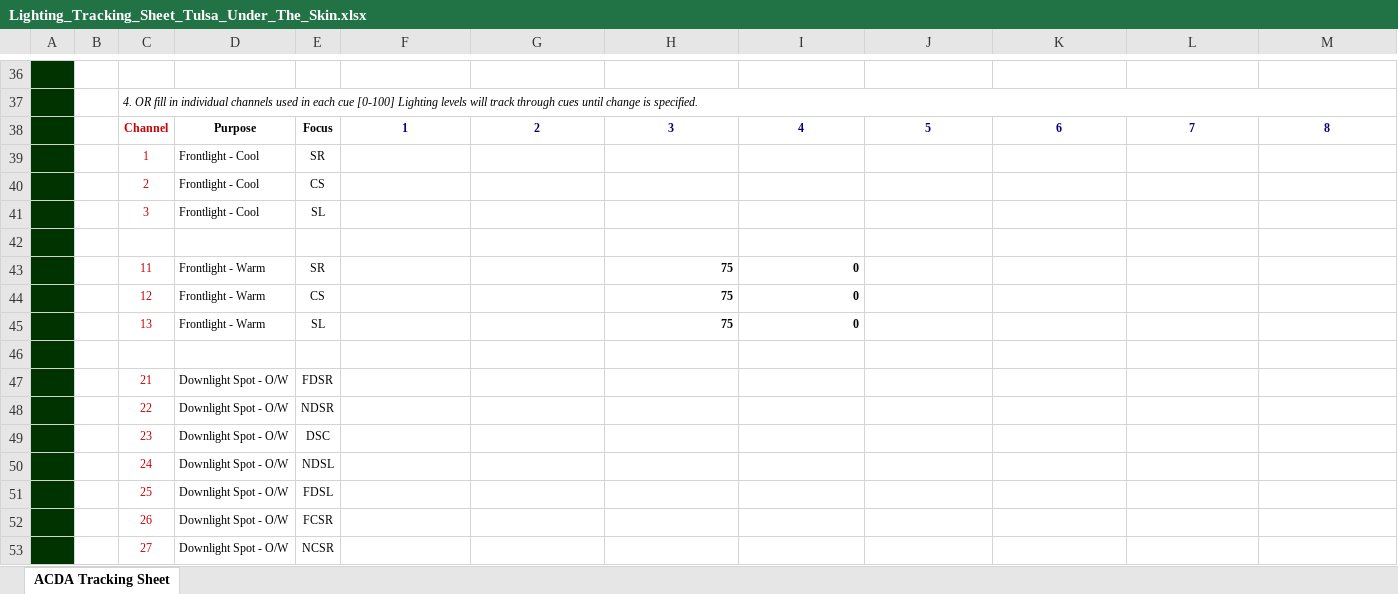
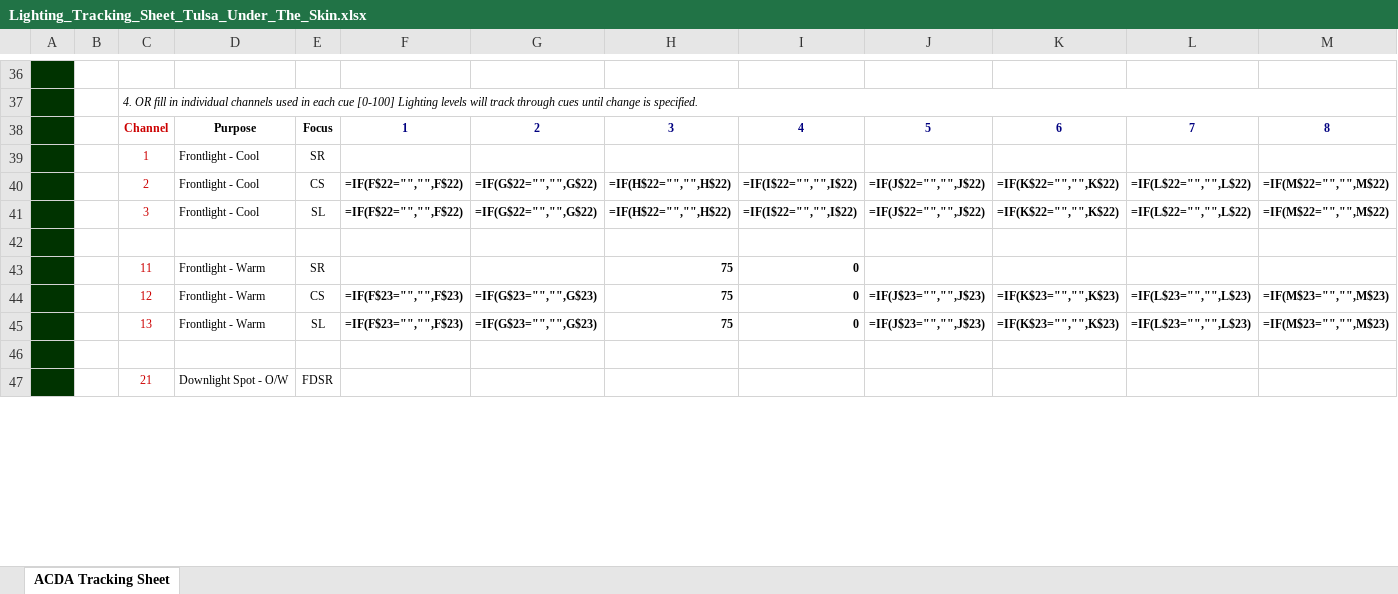
Before and after one commit to benroose/acda_archive, an Excel workbook: submission_forms/tulsa_university/Lighting_Tracking_Sheet_Tulsa_Under_The_Skin.xlsx, sheet ACDA Tracking Sheet, drawn as a sheet; only a part is shown, gaps mark what is left out; values as stored, in another font and other column widths than the file's, no borders; formulas without a stored value are shown as written; charts and pictures not drawn; removed rows and columns are numbered as before the commit, all else as after; rows hold the shown columns only; the diff covers the shown part only; the diff names each change by its address in the sheet, - before the commit and + after, or states it on an @@ line.

```diff
--- a/submission_forms/tulsa_university/Lighting_Tracking_Sheet_Tulsa_Under_The_Skin.xlsx (sheet ACDA Tracking Sheet)
+++ b/submission_forms/tulsa_university/Lighting_Tracking_Sheet_Tulsa_Under_The_Skin.xlsx (sheet ACDA Tracking Sheet)
-row 40:  |  | 2 | Frontlight - Cool | CS
-row 41:  |  | 3 | Frontlight - Cool | SL
+row 40:  |  | 2 | Frontlight - Cool | CS | =IF(F$22="","",F$22) | =IF(G$22="","",G$22) | =IF(H$22="","",H$22) | =IF(I$22="","",I$22) | =IF(J$22="","",J$22) | =IF(K$22="","",K$22) | =IF(L$22="","",L$22) | =IF(M$22="","",M$22)
+row 41:  |  | 3 | Frontlight - Cool | SL | =IF(F$22="","",F$22) | =IF(G$22="","",G$22) | =IF(H$22="","",H$22) | =IF(I$22="","",I$22) | =IF(J$22="","",J$22) | =IF(K$22="","",K$22) | =IF(L$22="","",L$22) | =IF(M$22="","",M$22)
-row 44:  |  | 12 | Frontlight - Warm | CS |  |  | 75 | 0
-row 45:  |  | 13 | Frontlight - Warm | SL |  |  | 75 | 0
+row 44:  |  | 12 | Frontlight - Warm | CS | =IF(F$23="","",F$23) | =IF(G$23="","",G$23) | 75 | 0 | =IF(J$23="","",J$23) | =IF(K$23="","",K$23) | =IF(L$23="","",L$23) | =IF(M$23="","",M$23)
+row 45:  |  | 13 | Frontlight - Warm | SL | =IF(F$23="","",F$23) | =IF(G$23="","",G$23) | 75 | 0 | =IF(J$23="","",J$23) | =IF(K$23="","",K$23) | =IF(L$23="","",L$23) | =IF(M$23="","",M$23)
-row 48:  |  | 22 | Downlight Spot - O/W | NDSR
-row 49:  |  | 23 | Downlight Spot - O/W | DSC
-row 50:  |  | 24 | Downlight Spot - O/W | NDSL
-row 51:  |  | 25 | Downlight Spot - O/W | FDSL
-row 52:  |  | 26 | Downlight Spot - O/W | FCSR
-row 53:  |  | 27 | Downlight Spot - O/W | NCSR
```
Also changed, not shown: 27 added rows, 21 removed rows and 85 edited cells elsewhere in this sheet, charts or pictures, 4 other files.
